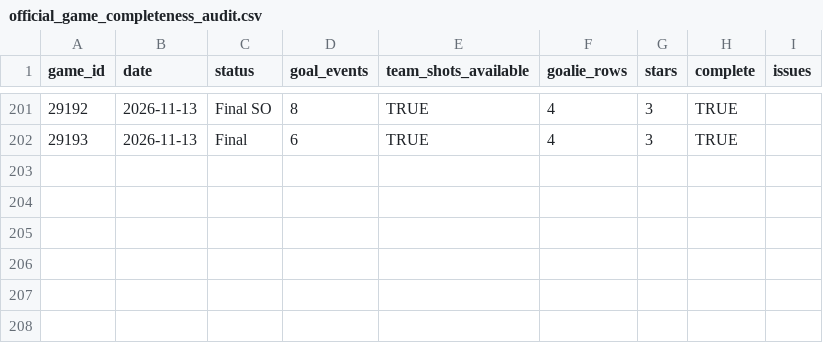
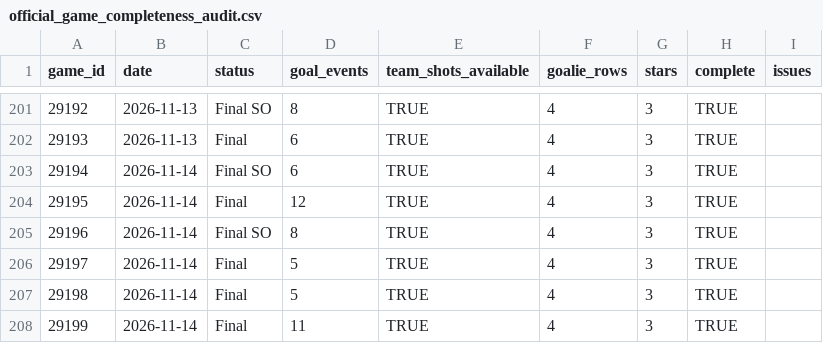
Before and after one commit to NoahCornish/IceIndex, a CSV file: data/games/2026-27/official_game_completeness_audit.csv, drawn as a sheet; only a part is shown, gaps mark what is left out.

Commit message:
IceIndex v0.12.0 - Premium Responsive Game Centre

```diff
--- a/data/games/2026-27/official_game_completeness_audit.csv
+++ b/data/games/2026-27/official_game_completeness_audit.csv
@@ -202 +202,7 @@
 "29193","2026-11-13","Final",6,TRUE,4,3,TRUE,""
+"29194","2026-11-14","Final SO",6,TRUE,4,3,TRUE,""
+"29195","2026-11-14","Final",12,TRUE,4,3,TRUE,""
+"29196","2026-11-14","Final SO",8,TRUE,4,3,TRUE,""
+"29197","2026-11-14","Final",5,TRUE,4,3,TRUE,""
+"29198","2026-11-14","Final",5,TRUE,4,3,TRUE,""
+"29199","2026-11-14","Final",11,TRUE,4,3,TRUE,""
```
Also changed, not shown: data/processed/ohl/goalie_career.csv, 28 other files.
